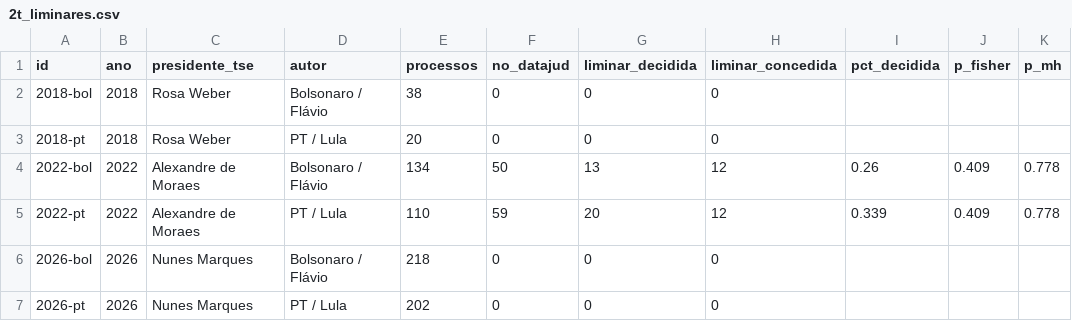
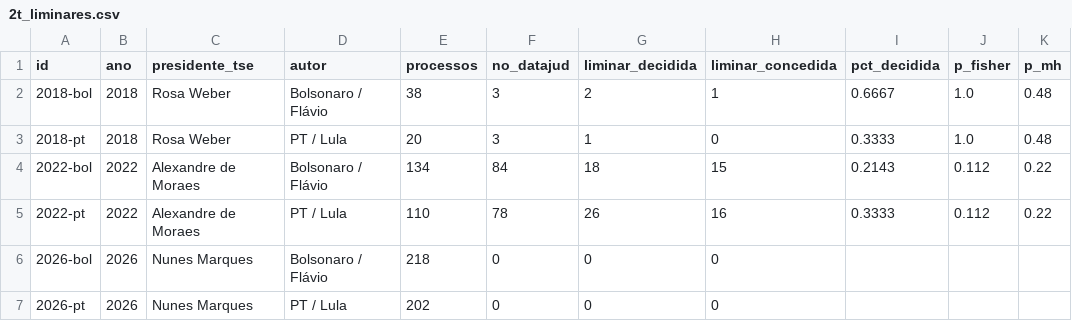
Before and after one commit to celsodeos/Monitoramento-TSE-BR, a CSV file: dados/derivados/2t_liminares.csv, drawn as a sheet.

```diff
--- a/dados/derivados/2t_liminares.csv
+++ b/dados/derivados/2t_liminares.csv
@@ -1,6 +1,6 @@
 id,ano,presidente_tse,autor,processos,no_datajud,liminar_decidida,liminar_concedida,pct_decidida,p_fisher,p_mh
-2018-bol,2018,Rosa Weber,Bolsonaro / Flávio,38,0,0,0,,,
-2018-pt,2018,Rosa Weber,PT / Lula,20,0,0,0,,,
-2022-bol,2022,Alexandre de Moraes,Bolsonaro / Flávio,134,50,13,12,0.26,0.409,0.778
-2022-pt,2022,Alexandre de Moraes,PT / Lula,110,59,20,12,0.339,0.409,0.778
+2018-bol,2018,Rosa Weber,Bolsonaro / Flávio,38,3,2,1,0.6667,1.0,0.48
+2018-pt,2018,Rosa Weber,PT / Lula,20,3,1,0,0.3333,1.0,0.48
+2022-bol,2022,Alexandre de Moraes,Bolsonaro / Flávio,134,84,18,15,0.2143,0.112,0.22
+2022-pt,2022,Alexandre de Moraes,PT / Lula,110,78,26,16,0.3333,0.112,0.22
 2026-bol,2026,Nunes Marques,Bolsonaro / Flávio,218,0,0,0,,,
```
Also changed, not shown: dados/derivados/plataformas_servico.csv, dados/derivados/processos_campanhas.csv, 25 other files.
